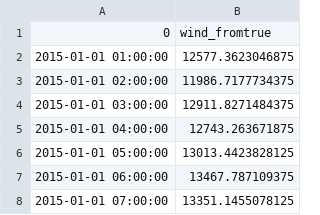
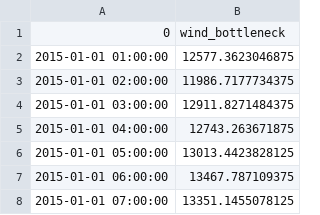
Before and after one commit to Octiembre80/DA-electricity-price-forecasting, a CSV file: bottleneck_features/bnf_wind.csv, drawn as a sheet; only a part is shown.

```diff
--- a/bottleneck_features/bnf_wind.csv
+++ b/bottleneck_features/bnf_wind.csv
@@ -1,2 +1,2 @@
-0,wind_fromtrue
+0,wind_bottleneck
 2015-01-01 01:00:00,12577.3623046875
```
Also changed, not shown: bottleneck_features/bnf_solar.csv, 6 other files.
